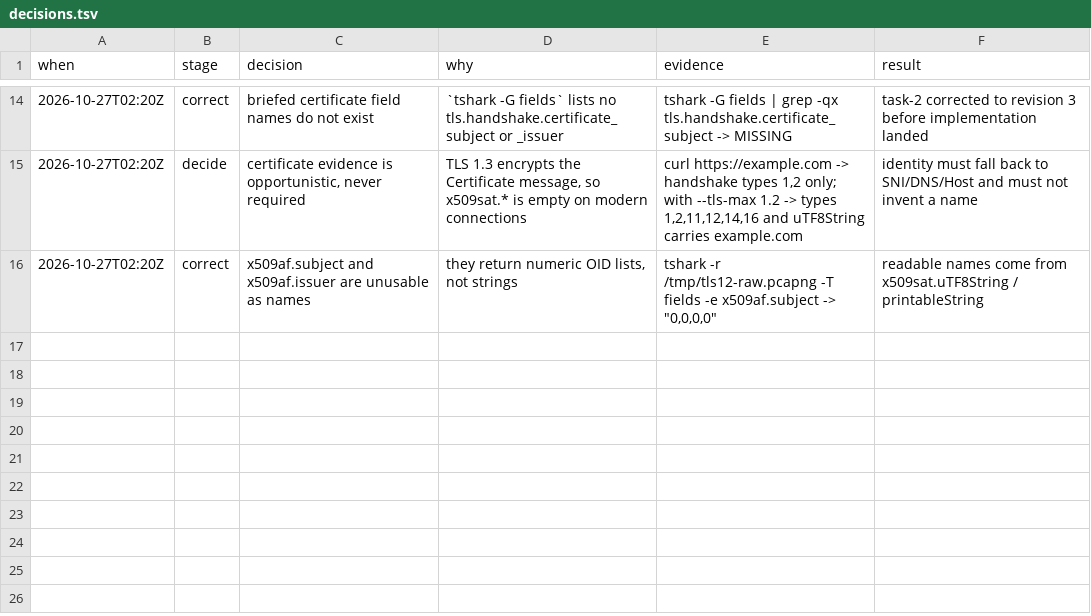
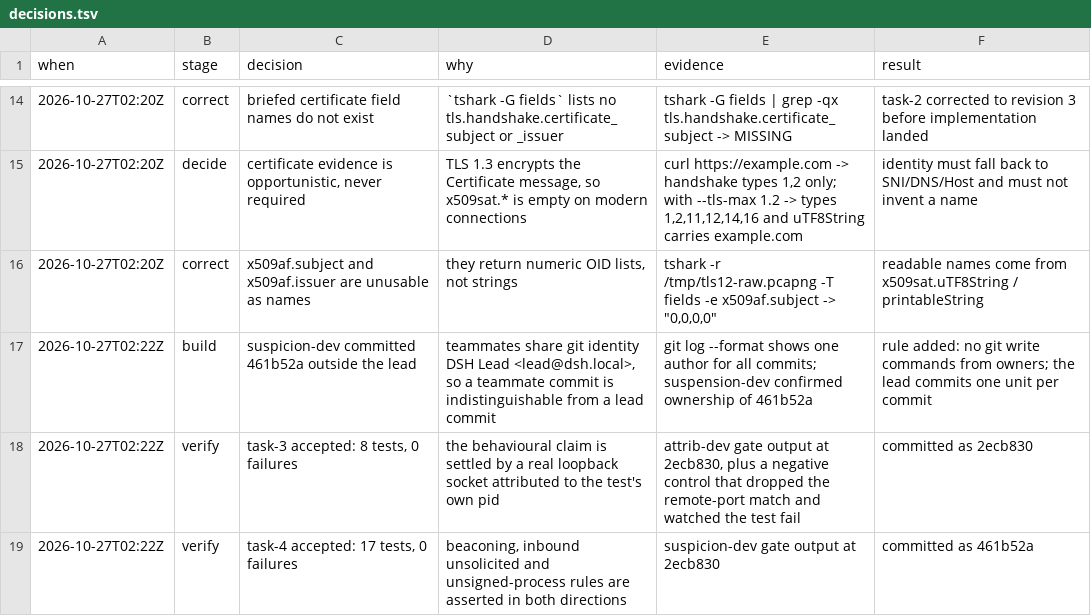
Before and after one commit to inajaf/wireshark-sentinel, a TSV file: .audit/sentinel/decisions.tsv, drawn as a sheet; only a part is shown, gaps mark what is left out; the diff names each change by its address in the sheet, - before the commit and + after, or states it on an @@ line.

Commit message:
record unit acceptances and the attribution rule for commits

```diff
--- a/.audit/sentinel/decisions.tsv
+++ b/.audit/sentinel/decisions.tsv
+row 17: 2026-10-27T02:22Z | build | suspicion-dev committed 461b52a outside the lead | teammates share git identity DSH Lead <lead@dsh.local>, so a teammate commit is indistinguishable from a lead commit | git log --format shows one author for all commits; suspension-dev confirmed ownership of 461b52a | rule added: no git write commands from owners; the lead commits one unit per commit
+row 18: 2026-10-27T02:22Z | verify | task-3 accepted: 8 tests, 0 failures | the behavioural claim is settled by a real loopback socket attributed to the test's own pid | attrib-dev gate output at 2ecb830, plus a negative control that dropped the remote-port match and watched the test fail | committed as 2ecb830
+row 19: 2026-10-27T02:22Z | verify | task-4 accepted: 17 tests, 0 failures | beaconing, inbound unsolicited and unsigned-process rules are asserted in both directions | suspicion-dev gate output at 2ecb830 | committed as 461b52a
```
